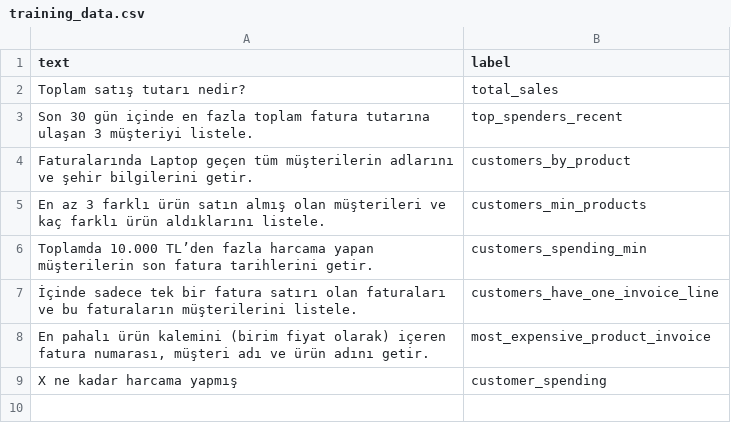
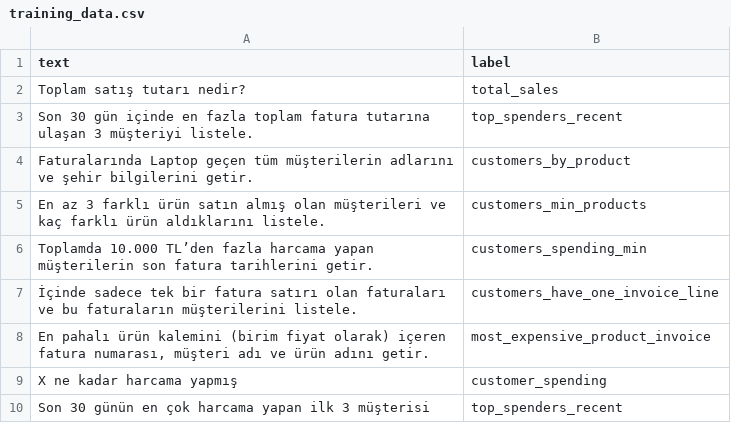
Before and after one commit to Dilakemer/dogaldilisleme, a CSV file: data/training_data.csv, drawn as a sheet.

```diff
--- a/data/training_data.csv
+++ b/data/training_data.csv
@@ -9 +9,2 @@ text,label
 "X ne kadar harcama yapmış","customer_spending"
+"Son 30 günün en çok harcama yapan ilk 3 müşterisi","top_spenders_recent"
```
Also changed, not shown: 7 other files.
